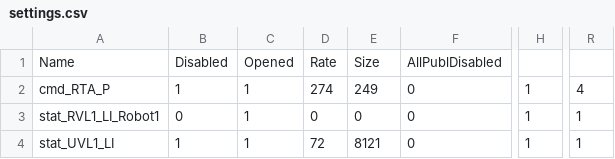
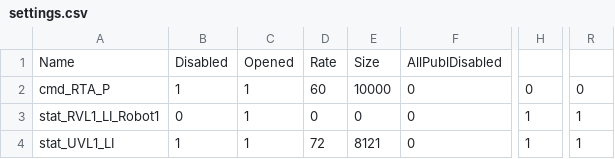
Before and after one commit to pjanec/DdsPerfTest, a CSV file: settings.csv, drawn as a sheet; only a part is shown, gaps mark what is left out; the diff names each change by its address in the sheet, - before the commit and + after, or states it on an @@ line.

```diff
--- a/settings.csv
+++ b/settings.csv
-D2: 274
+D2: 60
-E2: 249
+E2: 10000
-H2: 1
+H2: 0
-R2: 4
+R2: 0
```
Also changed, not shown: 8 other files.
